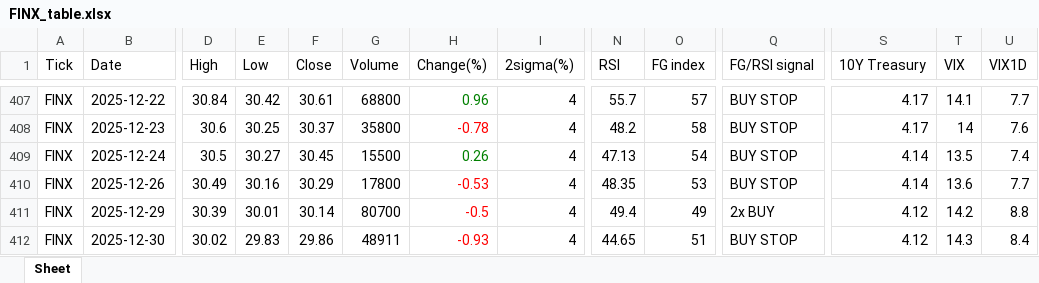
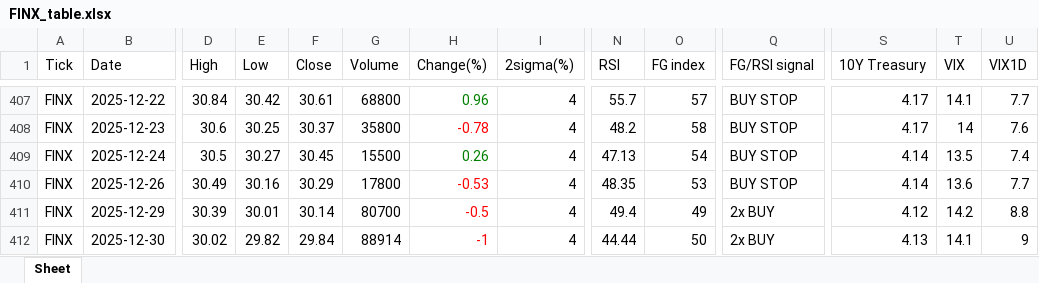
Before and after one commit to jangjb1204-sys/my-python-bot, an Excel workbook: US_stock/FINX_table.xlsx, sheet Sheet, drawn as a sheet; only a part is shown, gaps mark what is left out; values as stored, in another font and other column widths than the file's, no borders; the diff names each change by its address in the sheet, - before the commit and + after, or states it on an @@ line.

```diff
--- a/US_stock/FINX_table.xlsx (sheet Sheet)
+++ b/US_stock/FINX_table.xlsx (sheet Sheet)
-E412 (Low): 29.83
+E412 (Low): 29.82
-F412 (Close): 29.86
+F412 (Close): 29.84
-G412 (Volume): 48911
+G412 (Volume): 88914
-H412 (Change(%)): -0.93
+H412 (Change(%)): -1
-N412 (RSI): 44.65
+N412 (RSI): 44.44
-O412 (FG index): 51
+O412 (FG index): 50
-Q412 (FG/RSI signal): BUY STOP
+Q412 (FG/RSI signal): 2x BUY
-S412 (10Y Treasury): 4.12
+S412 (10Y Treasury): 4.13
-T412 (VIX): 14.3
+T412 (VIX): 14.1
-U412 (VIX1D): 8.4
+U412 (VIX1D): 9
```
Also changed, not shown: US_stock/BTGD_table.xlsx, US_stock/S&P500_table.xlsx, 33 other files.
